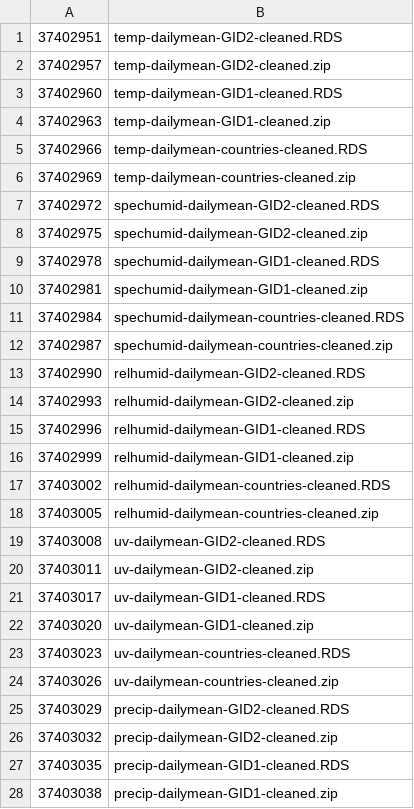
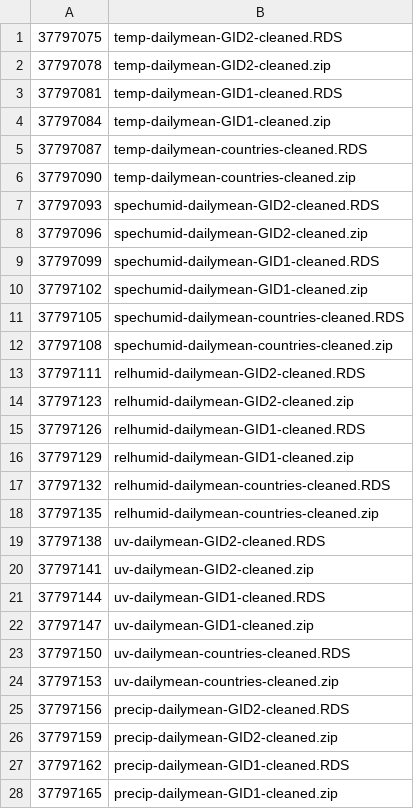
Before and after one commit to pearselab/areadata, a CSV file: data/figshare-file-names.csv, drawn as a sheet; only a part is shown; the diff covers the shown part only.

Commit message:
updated data for 09 2022

```diff
--- a/data/figshare-file-names.csv
+++ b/data/figshare-file-names.csv
@@ -1,28 +1,28 @@
-37402951,temp-dailymean-GID2-cleaned.RDS
-37402957,temp-dailymean-GID2-cleaned.zip
-37402960,temp-dailymean-GID1-cleaned.RDS
-37402963,temp-dailymean-GID1-cleaned.zip
-37402966,temp-dailymean-countries-cleaned.RDS
-37402969,temp-dailymean-countries-cleaned.zip
-37402972,spechumid-dailymean-GID2-cleaned.RDS
-37402975,spechumid-dailymean-GID2-cleaned.zip
-37402978,spechumid-dailymean-GID1-cleaned.RDS
-37402981,spechumid-dailymean-GID1-cleaned.zip
-37402984,spechumid-dailymean-countries-cleaned.RDS
-37402987,spechumid-dailymean-countries-cleaned.zip
-37402990,relhumid-dailymean-GID2-cleaned.RDS
-37402993,relhumid-dailymean-GID2-cleaned.zip
-37402996,relhumid-dailymean-GID1-cleaned.RDS
-37402999,relhumid-dailymean-GID1-cleaned.zip
-37403002,relhumid-dailymean-countries-cleaned.RDS
-37403005,relhumid-dailymean-countries-cleaned.zip
-37403008,uv-dailymean-GID2-cleaned.RDS
-37403011,uv-dailymean-GID2-cleaned.zip
-37403017,uv-dailymean-GID1-cleaned.RDS
-37403020,uv-dailymean-GID1-cleaned.zip
-37403023,uv-dailymean-countries-cleaned.RDS
-37403026,uv-dailymean-countries-cleaned.zip
-37403029,precip-dailymean-GID2-cleaned.RDS
-37403032,precip-dailymean-GID2-cleaned.zip
-37403035,precip-dailymean-GID1-cleaned.RDS
-37403038,precip-dailymean-GID1-cleaned.zip
+37797075,temp-dailymean-GID2-cleaned.RDS
+37797078,temp-dailymean-GID2-cleaned.zip
+37797081,temp-dailymean-GID1-cleaned.RDS
+37797084,temp-dailymean-GID1-cleaned.zip
+37797087,temp-dailymean-countries-cleaned.RDS
+37797090,temp-dailymean-countries-cleaned.zip
+37797093,spechumid-dailymean-GID2-cleaned.RDS
+37797096,spechumid-dailymean-GID2-cleaned.zip
+37797099,spechumid-dailymean-GID1-cleaned.RDS
+37797102,spechumid-dailymean-GID1-cleaned.zip
+37797105,spechumid-dailymean-countries-cleaned.RDS
+37797108,spechumid-dailymean-countries-cleaned.zip
+37797111,relhumid-dailymean-GID2-cleaned.RDS
+37797123,relhumid-dailymean-GID2-cleaned.zip
+37797126,relhumid-dailymean-GID1-cleaned.RDS
+37797129,relhumid-dailymean-GID1-cleaned.zip
+37797132,relhumid-dailymean-countries-cleaned.RDS
+37797135,relhumid-dailymean-countries-cleaned.zip
+37797138,uv-dailymean-GID2-cleaned.RDS
+37797141,uv-dailymean-GID2-cleaned.zip
+37797144,uv-dailymean-GID1-cleaned.RDS
+37797147,uv-dailymean-GID1-cleaned.zip
+37797150,uv-dailymean-countries-cleaned.RDS
+37797153,uv-dailymean-countries-cleaned.zip
+37797156,precip-dailymean-GID2-cleaned.RDS
+37797159,precip-dailymean-GID2-cleaned.zip
+37797162,precip-dailymean-GID1-cleaned.RDS
+37797165,precip-dailymean-GID1-cleaned.zip
```
Also changed, not shown: 2 edited cells elsewhere in this file.
